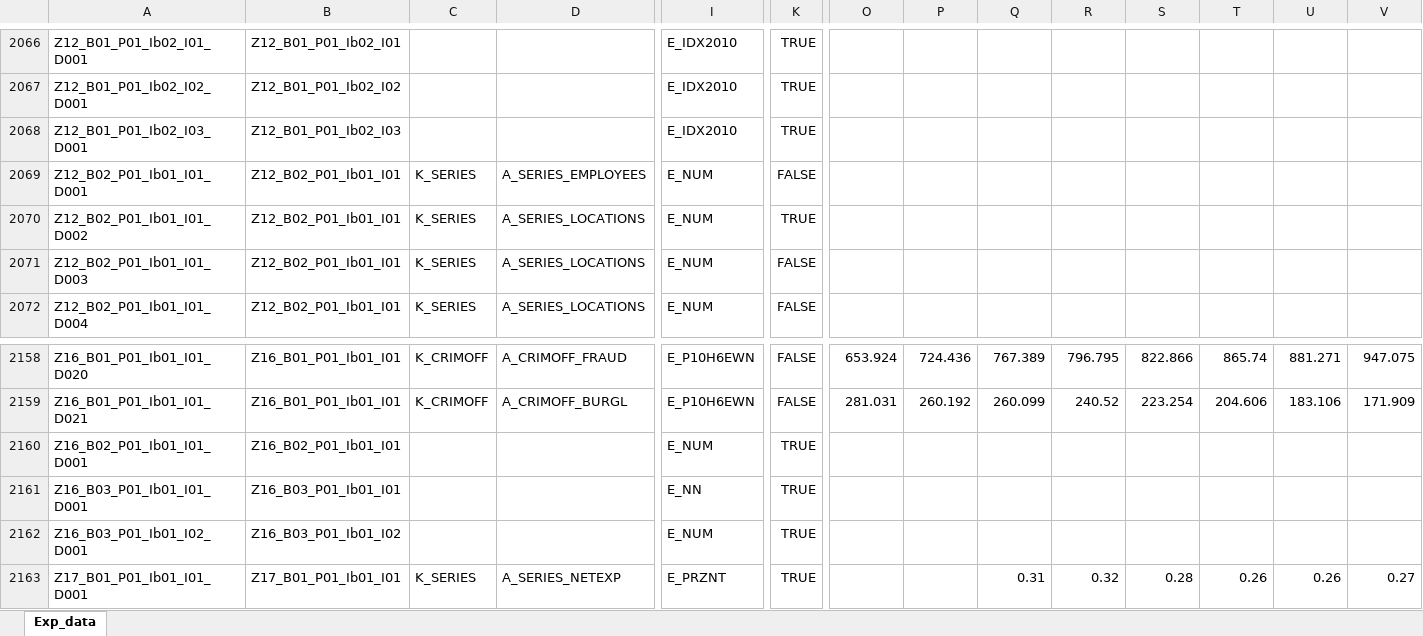
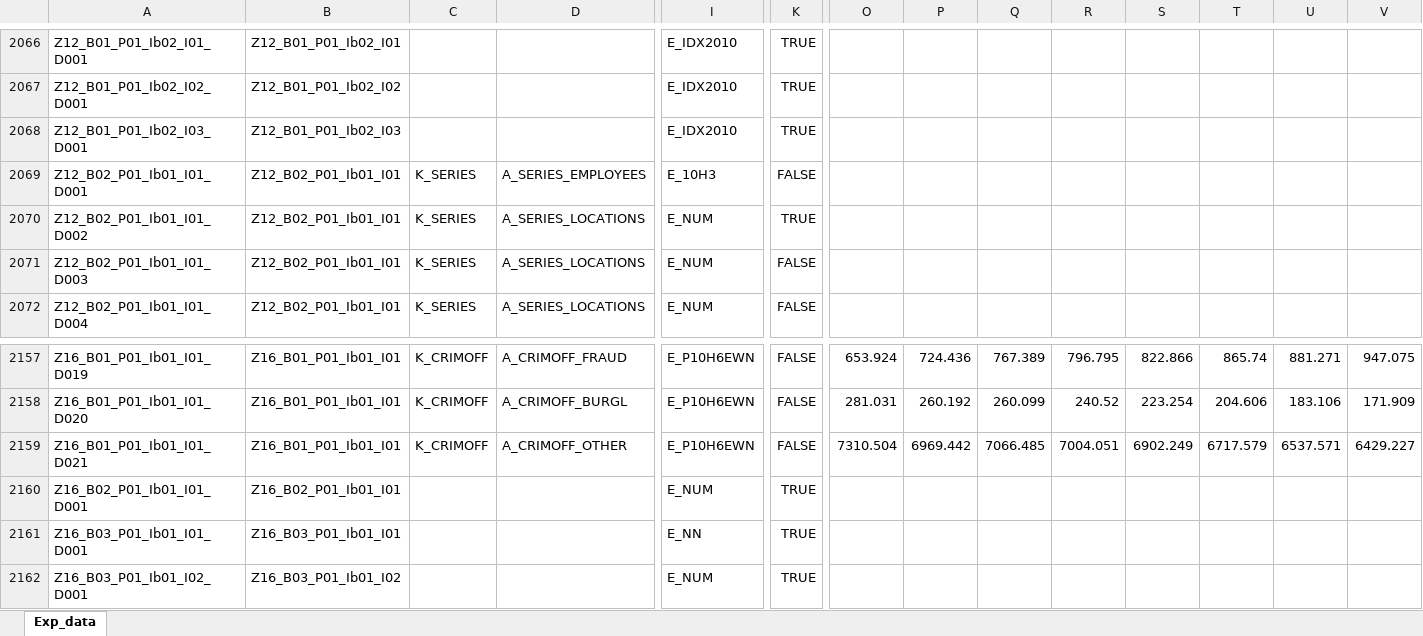
Before and after one commit to DnsUpgradeEnvironment/transfer, an Excel workbook: Exp_data.xlsx, sheet Exp_data, drawn as a sheet; only a part is shown, gaps mark what is left out; the shorter side is filled out with more unchanged rows; values as stored, in another font and other column widths than the file's, no borders; addresses are those after the commit; rows hold the shown columns only; the diff covers the shown part only; the diff names each change by its address in the sheet, - before the commit and + after, or states it on an @@ line.

```diff
--- a/Exp_data.xlsx (sheet Exp_data)
+++ b/Exp_data.xlsx (sheet Exp_data)
-I2069: E_NUM
+I2069: E_10H3
-A2157: Z16_B01_P01_Ib01_I01_D020
+A2157: Z16_B01_P01_Ib01_I01_D019
-A2158: Z16_B01_P01_Ib01_I01_D021
+A2158: Z16_B01_P01_Ib01_I01_D020
+row 2159: Z16_B01_P01_Ib01_I01_D021 | Z16_B01_P01_Ib01_I01 | K_CRIMOFF | A_CRIMOFF_OTHER | E_P10H6EWN | FALSE | 7310.504 | 6969.442 | 7066.485 | 7004.051 | 6902.249 | 6717.579 | 6537.571 | 6429.227
```
Also changed, not shown: 2 added rows, 3 removed rows and 27 edited cells elsewhere in this sheet, Exp_meta.xlsx, Tab_5b_Wetter.xlsx.
